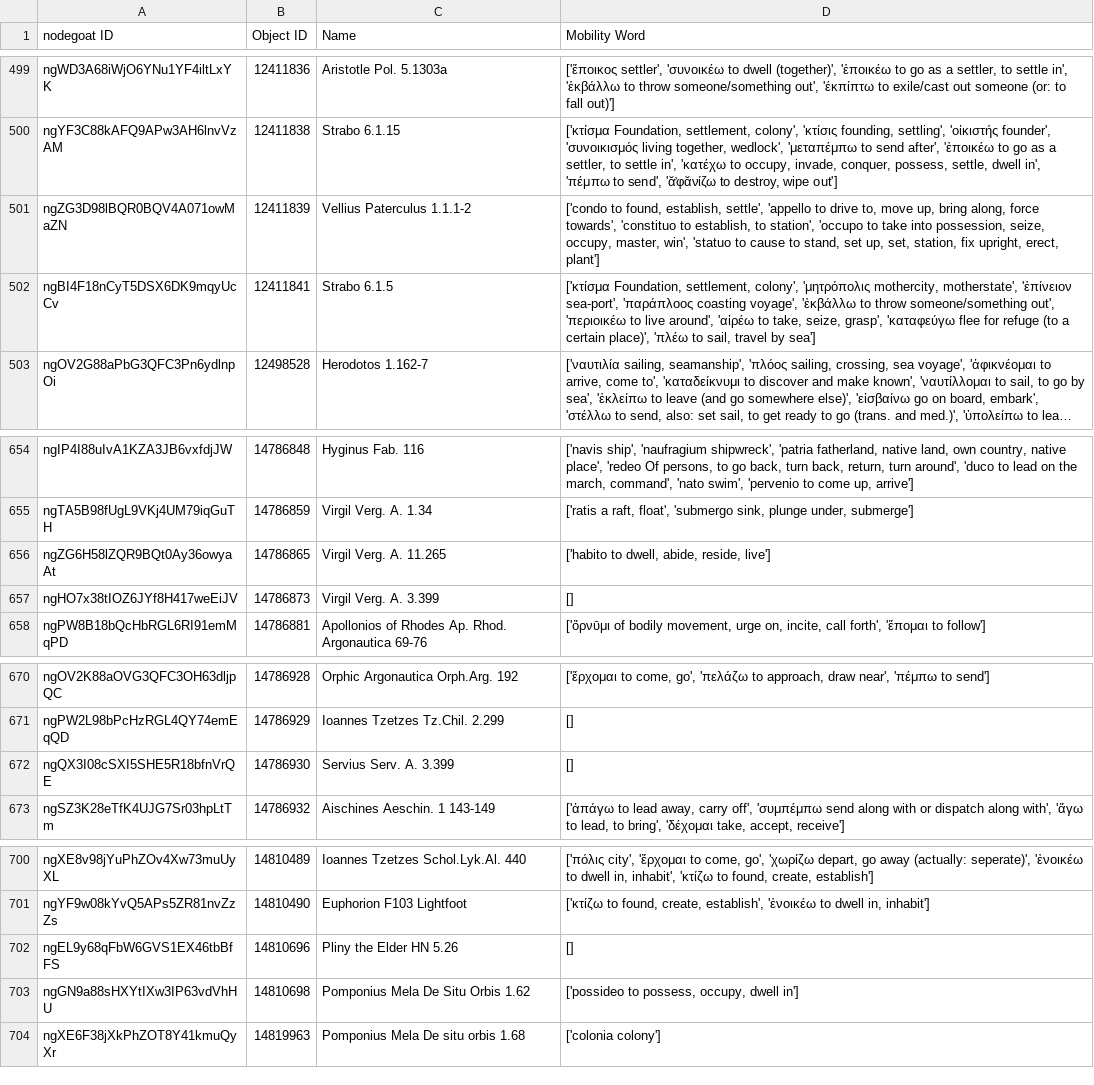
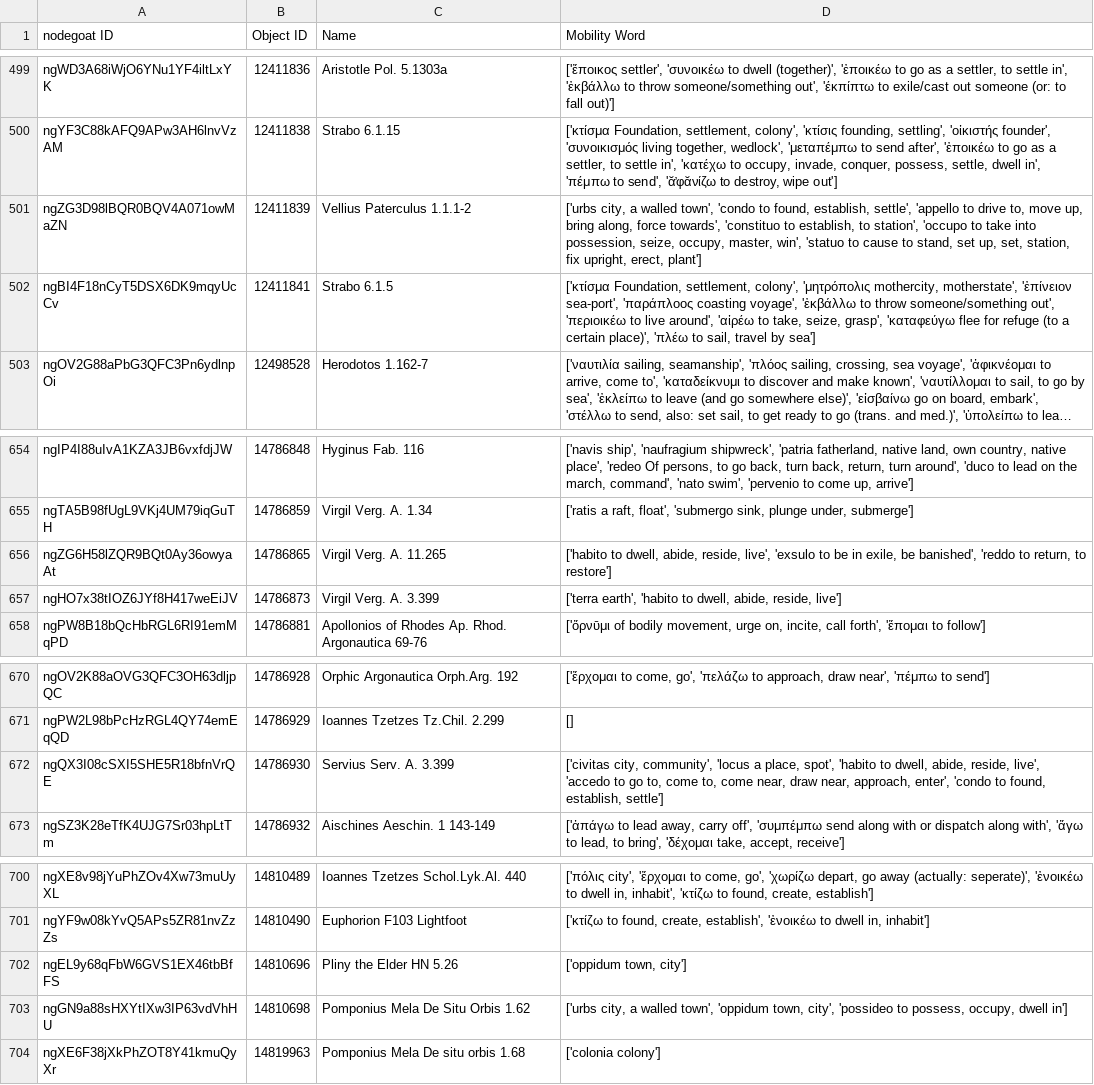
Before and after one commit to pyzmark/migmag, a CSV file: textevid.csv, drawn as a sheet; only a part is shown, gaps mark what is left out; long unchanged cells end in …; the diff covers the shown part only.

```diff
--- a/textevid.csv
+++ b/textevid.csv
@@ -500,3 +500,3 @@ ngWD3A68iWjO6YNu1YF4iltLxYK,12411836,Aristotle Pol. 5.1303a,"['ἔποικος s
 ngYF3C88kAFQ9APw3AH6lnvVzAM,12411838,Strabo 6.1.15,"['κτίσμα Foundation, settlement, colony', 'κτίσις founding, settling', 'οἰκιστής founder', 'συνοικισμός living together, wedlock', 'μεταπέμπω to send after', 'ἐποικέω to go as a settler, to settle in', 'κατέχω to occupy, invade, conquer, possess, settle, dwell in', 'πέμπω to send', 'ᾰ̓φᾰνίζω to destroy, wipe out']"
-ngZG3D98lBQR0BQV4A071owMaZN,12411839,Vellius Paterculus 1.1.1-2,"['condo to found, establish, settle', 'appello to drive to, move up, bring along, force towards', 'constituo to establish, to station', 'occupo to take into possession, seize, occupy, master, win', 'statuo to cause to stand, set up, set, station, fix upright, erect, plant']"
+ngZG3D98lBQR0BQV4A071owMaZN,12411839,Vellius Paterculus 1.1.1-2,"['urbs city, a walled town', 'condo to found, establish, settle', 'appello to drive to, move up, bring along, force towards', 'constituo to establish, to station', 'occupo to take into possession, seize, occupy, master, win', 'statuo to cause to stand, set up, set, station, fix upright, erect, plant']"
 ngBI4F18nCyT5DSX6DK9mqyUcCv,12411841,Strabo 6.1.5,"['κτίσμα Foundation, settlement, colony', 'μητρόπολις mothercity, motherstate', 'ἐπίνειον sea-port', 'παράπλοος coasting voyage', 'ἐκβάλλω to throw someone/something out', 'περιοικέω to live around', 'αἱρέω to take, seize, grasp', 'καταφεύγω flee for refuge (to a certain place)', 'πλέω to sail, travel by sea']"
@@ -655,4 +655,4 @@ ngIP4I88uIvA1KZA3JB6vxfdjJW,14786848,Hyginus Fab. 116,"['navis ship', 'naufragiu
 ngTA5B98fUgL9VKj4UM79iqGuTH,14786859,Virgil Verg. A. 1.34,"['ratis a raft, float', 'submergo sink, plunge under, submerge']"
-ngZG6H58lZQR9BQt0Ay36owyaAt,14786865,Virgil Verg. A. 11.265,"['habito to dwell, abide, reside, live']"
-ngHO7x38tIOZ6JYf8H417weEiJV,14786873,Virgil Verg. A. 3.399,[]
+ngZG6H58lZQR9BQt0Ay36owyaAt,14786865,Virgil Verg. A. 11.265,"['habito to dwell, abide, reside, live', 'exsulo to be in exile, be banished', 'reddo to return, to restore']"
+ngHO7x38tIOZ6JYf8H417weEiJV,14786873,Virgil Verg. A. 3.399,"['terra earth', 'habito to dwell, abide, reside, live']"
 ngPW8B18bQcHbRGL6RI91emMqPD,14786881,Apollonios of Rhodes Ap. Rhod. Argonautica 69-76,"['ὄρνῡμι of bodily movement, urge on, incite, call forth', 'ἕπομαι to follow']"
@@ -671,3 +671,3 @@ ngOV2K88aOVG3QFC3OH63dljpQC,14786928,Orphic Argonautica Orph.Arg. 192,"['ἔρχ
 ngPW2L98bPcHzRGL4QY74emEqQD,14786929,Ioannes Tzetzes Tz.Chil. 2.299,[]
-ngQX3I08cSXI5SHE5R18bfnVrQE,14786930,Servius Serv. A. 3.399,[]
+ngQX3I08cSXI5SHE5R18bfnVrQE,14786930,Servius Serv. A. 3.399,"['civitas city, community', 'locus a place, spot', 'habito to dwell, abide, reside, live', 'accedo to go to, come to, come near, draw near, approach, enter', 'condo to found, establish, settle']"
 ngSZ3K28eTfK4UJG7Sr03hpLtTm,14786932,Aischines Aeschin. 1 143-149,"['ἀπάγω to lead away, carry off', 'συμπέμπω send along with or dispatch along with', 'ἄγω to lead, to bring', 'δέχομαι take, accept, receive']"
@@ -701,4 +701,4 @@ ngXE8v98jYuPhZOv4Xw73muUyXL,14810489,Ioannes Tzetzes Schol.Lyk.Al. 440,"['πόλ
 ngYF9w08kYvQ5APs5ZR81nvZzZs,14810490,Euphorion F103 Lightfoot,"['κτίζω to found, create, establish', 'ἐνοικέω to dwell in, inhabit']"
-ngEL9y68qFbW6GVS1EX46tbBfFS,14810696,Pliny the Elder HN 5.26,[]
-ngGN9a88sHXYtIXw3IP63vdVhHU,14810698,Pomponius Mela De Situ Orbis 1.62,"['possideo to possess, occupy, dwell in']"
+ngEL9y68qFbW6GVS1EX46tbBfFS,14810696,Pliny the Elder HN 5.26,"['oppidum town, city']"
+ngGN9a88sHXYtIXw3IP63vdVhHU,14810698,Pomponius Mela De Situ Orbis 1.62,"['urbs city, a walled town', 'oppidum town, city', 'possideo to possess, occupy, dwell in']"
 ngXE6F38jXkPhZOT8Y41kmuQyXr,14819963,Pomponius Mela De situ orbis 1.68,['colonia colony']
```
Also changed, not shown: 12 edited cells elsewhere in this file, 6 other files.
